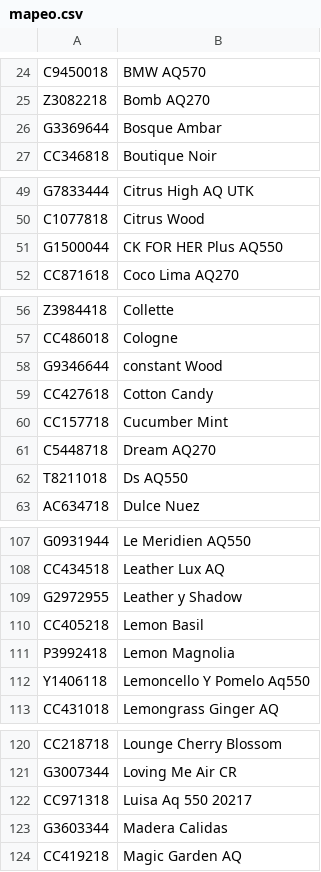
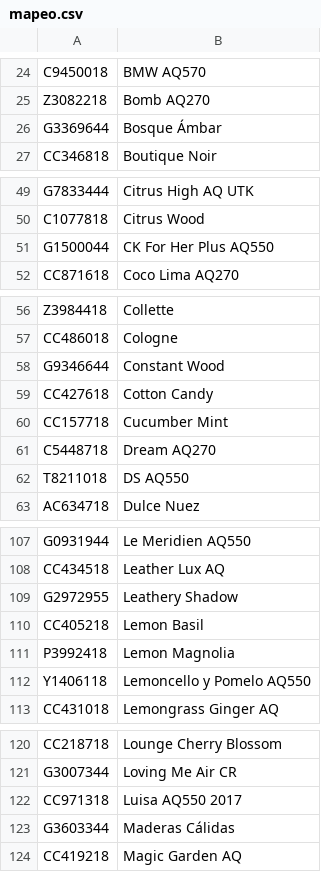
Before and after one commit to hdsp4/hojas, a CSV file: mapeo.csv, drawn as a sheet; only a part is shown, gaps mark what is left out; the diff covers the shown part only.

```diff
--- a/mapeo.csv
+++ b/mapeo.csv
@@ -25,3 +25,3 @@ C9450018;BMW AQ570
 Z3082218;Bomb AQ270
-G3369644;Bosque Ambar
+G3369644;Bosque Ámbar
 CC346818;Boutique Noir
@@ -50,3 +50,3 @@ G7833444;Citrus High AQ UTK
 C1077818;Citrus Wood
-G1500044;CK FOR HER Plus AQ550
+G1500044;CK For Her Plus AQ550
 CC871618;Coco Lima AQ270
@@ -57,3 +57,3 @@ Z3984418;Collette
 CC486018;Cologne
-G9346644;constant Wood
+G9346644;Constant Wood
 CC427618;Cotton Candy
@@ -61,3 +61,3 @@ CC157718;Cucumber Mint
 C5448718;Dream AQ270
-T8211018;Ds AQ550
+T8211018;DS AQ550
 AC634718;Dulce Nuez
@@ -108,5 +108,5 @@ G0931944;Le Meridien AQ550
 CC434518;Leather Lux AQ
-G2972955;Leather y Shadow
+G2972955;Leathery Shadow
 CC405218;Lemon Basil
 P3992418;Lemon Magnolia
-Y1406118;Lemoncello Y Pomelo Aq550
+Y1406118;Lemoncello y Pomelo AQ550
@@ -121,3 +121,3 @@ CC218718;Lounge Cherry Blossom
 G3007344;Loving Me Air CR
-CC971318;Luisa Aq 550 20217
-G3603344;Madera Calidas
+CC971318;Luisa AQ550 2017
+G3603344;Maderas Cálidas
```
Also changed, not shown: 1 added row, 1 removed row, 1 moved row and 22 edited cells elsewhere in this file, pdfs/mapeo.csv, 1 other file.
